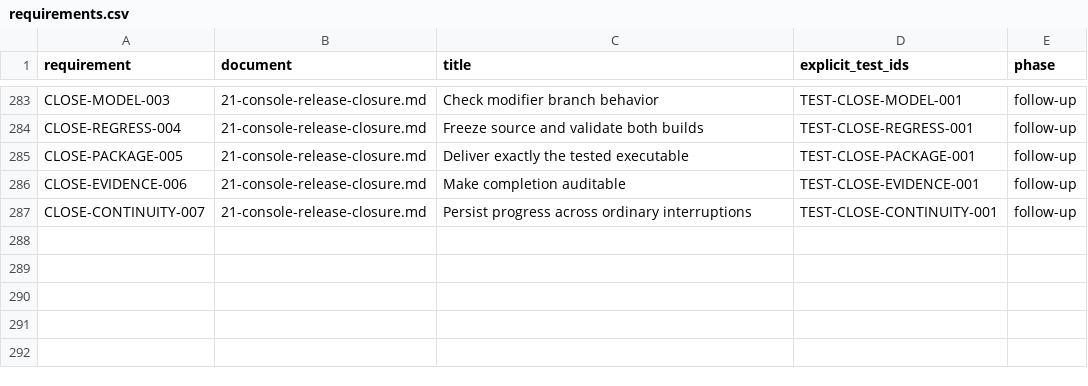
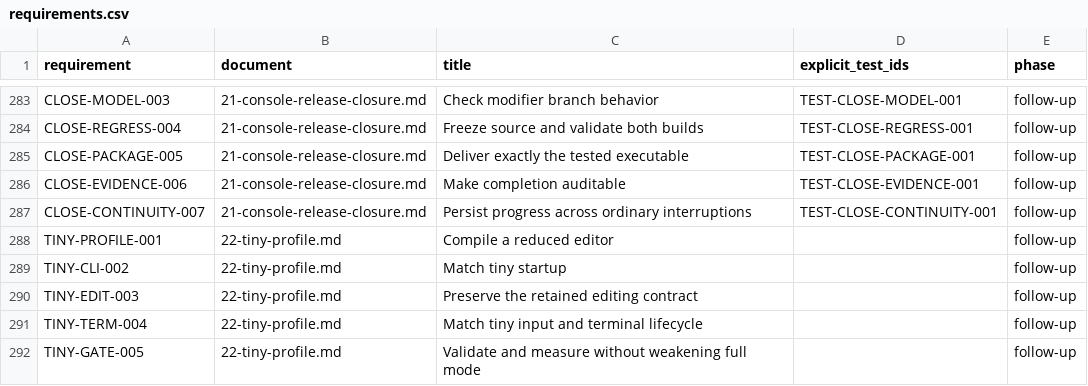
Before and after one commit to JLuethe/naro, a CSV file: spec/data/requirements.csv, drawn as a sheet; only a part is shown, gaps mark what is left out; the diff names each change by its address in the sheet, - before the commit and + after, or states it on an @@ line.

Commit message:
Specify optional compile-time tiny profile and acceptance gates

```diff
--- a/spec/data/requirements.csv
+++ b/spec/data/requirements.csv
+row 288: TINY-PROFILE-001 | 22-tiny-profile.md | Compile a reduced editor |  | follow-up
+row 289: TINY-CLI-002 | 22-tiny-profile.md | Match tiny startup |  | follow-up
+row 290: TINY-EDIT-003 | 22-tiny-profile.md | Preserve the retained editing contract |  | follow-up
+row 291: TINY-TERM-004 | 22-tiny-profile.md | Match tiny input and terminal lifecycle |  | follow-up
+row 292: TINY-GATE-005 | 22-tiny-profile.md | Validate and measure without weakening full mode |  | follow-up
```
Also changed, not shown: 4 other files.
